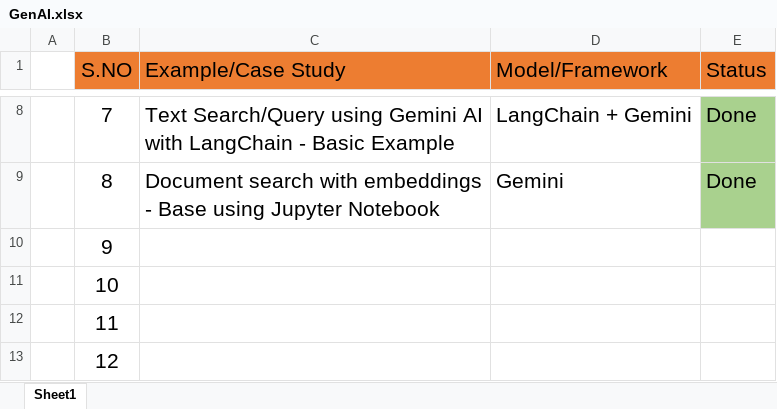
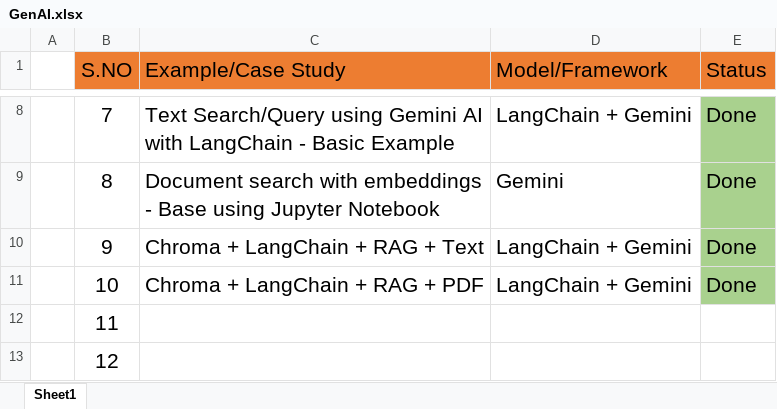
Before and after one commit to alexvatti/GenAI, an Excel workbook: GenAI.xlsx, sheet Sheet1, drawn as a sheet; only a part is shown, gaps mark what is left out; values as stored, in another font and other column widths than the file's, no borders; the diff names each change by its address in the sheet, - before the commit and + after, or states it on an @@ line.

Commit message:
MLM with Mutiple Models

```diff
--- a/GenAI.xlsx (sheet Sheet1)
+++ b/GenAI.xlsx (sheet Sheet1)
-C10 (Example/Case Study): (empty)
+C10 (Example/Case Study): Chroma + LangChain + RAG + Text
-D10:D11 (Model/Framework): (empty)
+D10:D11 (Model/Framework): LangChain + Gemini
-E10:E11 (Status): (empty)
+E10:E11 (Status): Done
-E10:E11 fill: none
+E10:E11 fill: #A9D18E
-C11 (Example/Case Study): (empty)
+C11 (Example/Case Study): Chroma + LangChain + RAG + PDF
```
Also changed, not shown: 4 other files.
